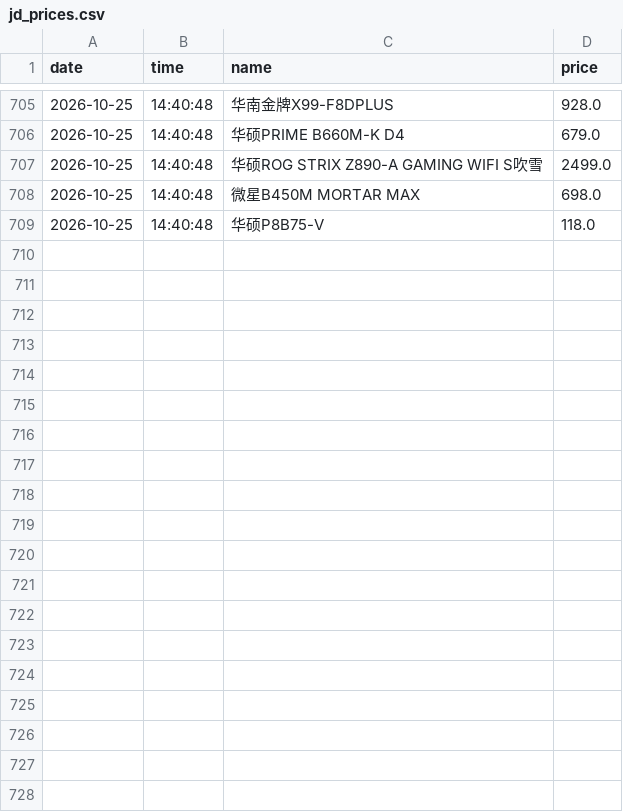
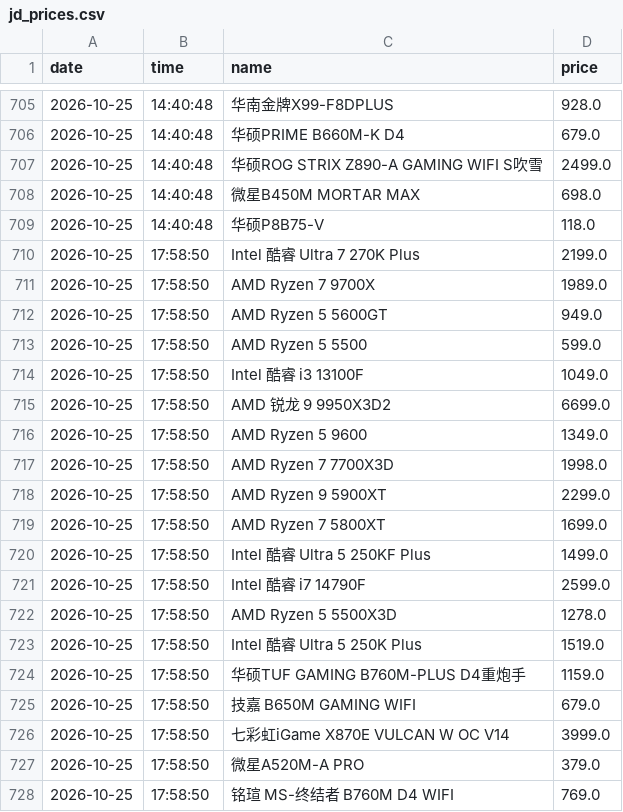
Before and after one commit to sgbd0/pc-price-tracker, a CSV file: data/jd_prices.csv, drawn as a sheet; only a part is shown, gaps mark what is left out; the diff covers the shown part only.

Commit message:
auto: update prices 2026-10-25 18:00

```diff
--- a/data/jd_prices.csv
+++ b/data/jd_prices.csv
@@ -709 +709,20 @@
 2026-10-25,14:40:48,华硕P8B75-V,118.0
+2026-10-25,17:58:50,Intel 酷睿 Ultra 7 270K Plus,2199.0
+2026-10-25,17:58:50,AMD Ryzen 7 9700X,1989.0
+2026-10-25,17:58:50,AMD Ryzen 5 5600GT,949.0
+2026-10-25,17:58:50,AMD Ryzen 5 5500,599.0
+2026-10-25,17:58:50,Intel 酷睿 i3 13100F,1049.0
+2026-10-25,17:58:50,AMD 锐龙 9 9950X3D2,6699.0
+2026-10-25,17:58:50,AMD Ryzen 5 9600,1349.0
+2026-10-25,17:58:50,AMD Ryzen 7 7700X3D,1998.0
+2026-10-25,17:58:50,AMD Ryzen 9 5900XT,2299.0
+2026-10-25,17:58:50,AMD Ryzen 7 5800XT,1699.0
+2026-10-25,17:58:50,Intel 酷睿 Ultra 5 250KF Plus,1499.0
+2026-10-25,17:58:50,Intel 酷睿 i7 14790F,2599.0
+2026-10-25,17:58:50,AMD Ryzen 5 5500X3D,1278.0
+2026-10-25,17:58:50,Intel 酷睿 Ultra 5 250K Plus,1519.0
+2026-10-25,17:58:50,华硕TUF GAMING B760M-PLUS D4重炮手,1159.0
+2026-10-25,17:58:50,技嘉 B650M GAMING WIFI,679.0
+2026-10-25,17:58:50,七彩虹iGame X870E VULCAN W OC V14,3999.0
+2026-10-25,17:58:50,微星A520M-A PRO,379.0
+2026-10-25,17:58:50,铭瑄 MS-终结者 B760M D4 WIFI,769.0
```
Also changed, not shown: 10 added rows elsewhere in this file, 3 other files.
